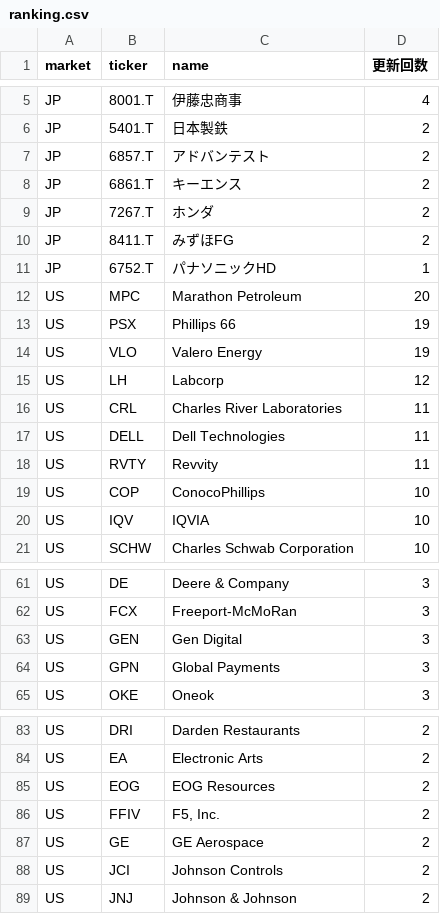
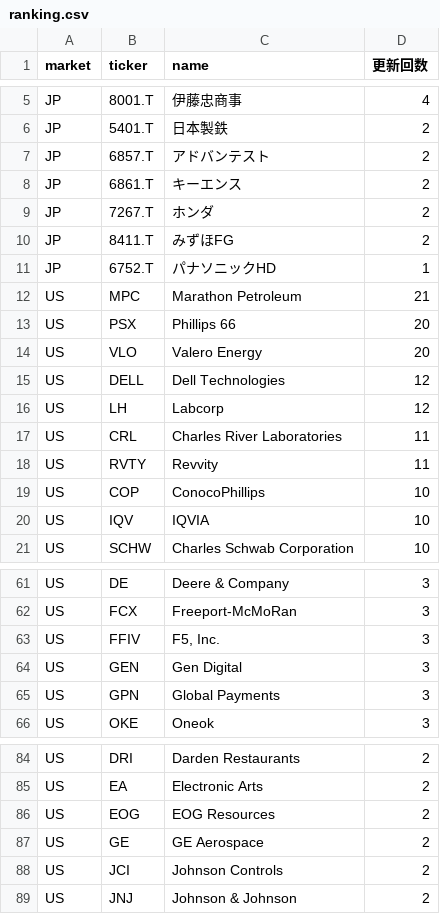
Before and after one commit to su402011-hash/high52-scanner, a CSV file: outputs/ranking.csv, drawn as a sheet; only a part is shown, gaps mark what is left out.

```diff
--- a/outputs/ranking.csv
+++ b/outputs/ranking.csv
@@ -11,8 +11,8 @@ JP,8411.T,みずほFG,2
 JP,6752.T,パナソニックHD,1
-US,MPC,Marathon Petroleum,20
-US,PSX,Phillips 66,19
-US,VLO,Valero Energy,19
+US,MPC,Marathon Petroleum,21
+US,PSX,Phillips 66,20
+US,VLO,Valero Energy,20
+US,DELL,Dell Technologies,12
 US,LH,Labcorp,12
 US,CRL,Charles River Laboratories,11
-US,DELL,Dell Technologies,11
 US,RVTY,Revvity,11
@@ -62,2 +62,3 @@ US,DE,Deere & Company,3
 US,FCX,Freeport-McMoRan,3
+US,FFIV,"F5, Inc.",3
 US,GEN,Gen Digital,3
@@ -85,3 +86,2 @@ US,EA,Electronic Arts,2
 US,EOG,EOG Resources,2
-US,FFIV,"F5, Inc.",2
 US,GE,GE Aerospace,2
```
Also changed, not shown: outputs/history.csv, 2 other files.
